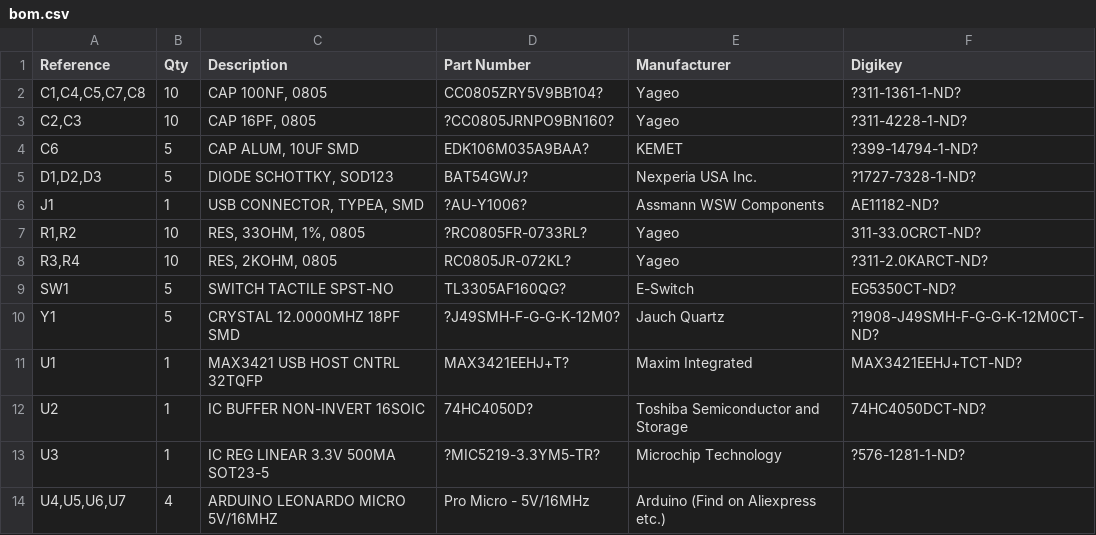
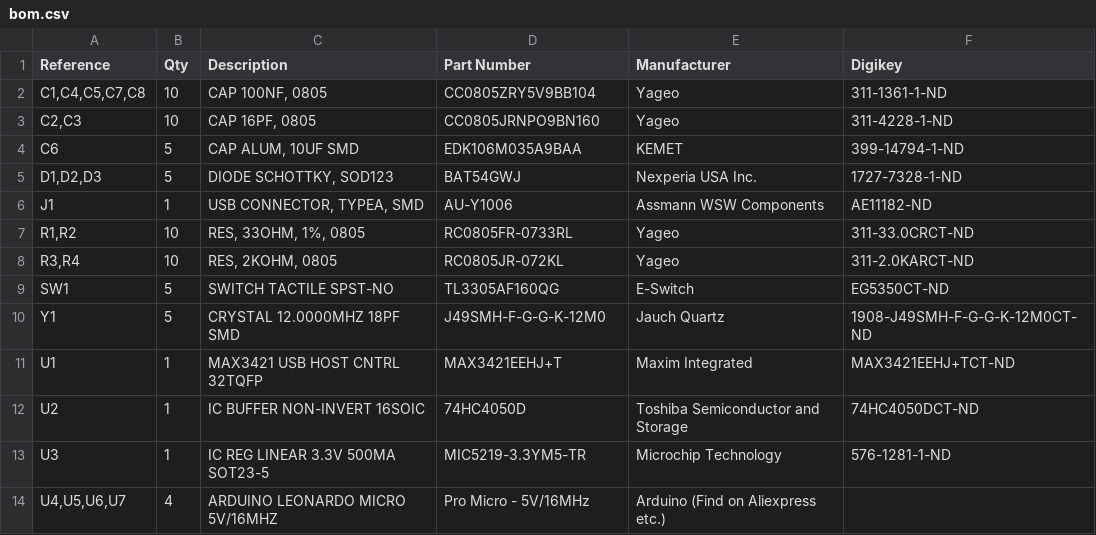
Before and after one commit to Ryzee119/ogx360, a CSV file: .kitspace/bom.csv, drawn as a sheet.

Commit message:
BOM: Fix unknown characters

```diff
--- a/.kitspace/bom.csv
+++ b/.kitspace/bom.csv
@@ -1,14 +1,14 @@
 Reference,Qty,Description,Part Number,Manufacturer,Digikey
-"C1,C4,C5,C7,C8",10,"CAP 100NF, 0805",CC0805ZRY5V9BB104?,Yageo,?311-1361-1-ND?
-"C2,C3",10,"CAP 16PF, 0805",?CC0805JRNPO9BN160?,Yageo,?311-4228-1-ND?
-C6,5,"CAP ALUM, 10UF SMD",EDK106M035A9BAA?,KEMET,?399-14794-1-ND?
-"D1,D2,D3",5,"DIODE SCHOTTKY, SOD123",BAT54GWJ?,Nexperia USA Inc.,?1727-7328-1-ND?
-J1,1,"USB CONNECTOR, TYPEA, SMD",?AU-Y1006?,Assmann WSW Components,AE11182-ND?
-"R1,R2",10,"RES, 33OHM, 1%, 0805",?RC0805FR-0733RL?,Yageo,311-33.0CRCT-ND?
-"R3,R4",10,"RES, 2KOHM, 0805",RC0805JR-072KL?,Yageo,?311-2.0KARCT-ND?
-SW1,5,SWITCH TACTILE SPST-NO,TL3305AF160QG?,E-Switch,EG5350CT-ND?
-Y1,5,CRYSTAL 12.0000MHZ 18PF SMD,?J49SMH-F-G-G-K-12M0?,Jauch Quartz,?1908-J49SMH-F-G-G-K-12M0CT-ND?
-U1,1,MAX3421 USB HOST CNTRL 32TQFP,MAX3421EEHJ+T?,Maxim Integrated,MAX3421EEHJ+TCT-ND?
-U2,1,IC BUFFER NON-INVERT 16SOIC,74HC4050D?,Toshiba Semiconductor and Storage,74HC4050DCT-ND?
-U3,1,IC REG LINEAR 3.3V 500MA SOT23-5,?MIC5219-3.3YM5-TR?,Microchip Technology,?576-1281-1-ND?
+"C1,C4,C5,C7,C8",10,"CAP 100NF, 0805",CC0805ZRY5V9BB104,Yageo,311-1361-1-ND
+"C2,C3",10,"CAP 16PF, 0805",CC0805JRNPO9BN160,Yageo,311-4228-1-ND
+C6,5,"CAP ALUM, 10UF SMD",EDK106M035A9BAA,KEMET,399-14794-1-ND
+"D1,D2,D3",5,"DIODE SCHOTTKY, SOD123",BAT54GWJ,Nexperia USA Inc.,1727-7328-1-ND
+J1,1,"USB CONNECTOR, TYPEA, SMD",AU-Y1006,Assmann WSW Components,AE11182-ND
+"R1,R2",10,"RES, 33OHM, 1%, 0805",RC0805FR-0733RL,Yageo,311-33.0CRCT-ND
+"R3,R4",10,"RES, 2KOHM, 0805",RC0805JR-072KL,Yageo,311-2.0KARCT-ND
+SW1,5,SWITCH TACTILE SPST-NO,TL3305AF160QG,E-Switch,EG5350CT-ND
+Y1,5,CRYSTAL 12.0000MHZ 18PF SMD,J49SMH-F-G-G-K-12M0,Jauch Quartz,1908-J49SMH-F-G-G-K-12M0CT-ND
+U1,1,MAX3421 USB HOST CNTRL 32TQFP,MAX3421EEHJ+T,Maxim Integrated,MAX3421EEHJ+TCT-ND
+U2,1,IC BUFFER NON-INVERT 16SOIC,74HC4050D,Toshiba Semiconductor and Storage,74HC4050DCT-ND
+U3,1,IC REG LINEAR 3.3V 500MA SOT23-5,MIC5219-3.3YM5-TR,Microchip Technology,576-1281-1-ND
 "U4,U5,U6,U7",4,ARDUINO LEONARDO MICRO 5V/16MHZ,Pro Micro - 5V/16MHz,Arduino (Find on Aliexpress etc.),
```
